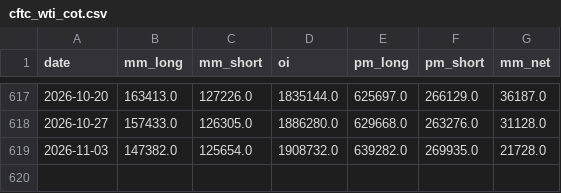
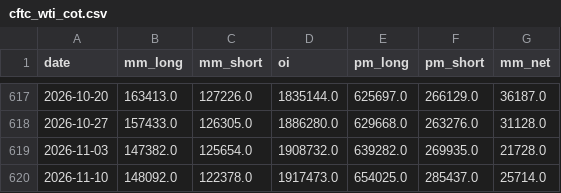
Before and after one commit to matiasputkonen/oljymalli, a CSV file: data/raw/cftc_wti_cot.csv, drawn as a sheet; only a part is shown, gaps mark what is left out; the diff names each change by its address in the sheet, - before the commit and + after, or states it on an @@ line.

```diff
--- a/data/raw/cftc_wti_cot.csv
+++ b/data/raw/cftc_wti_cot.csv
+row 620: 2026-11-10 | 148092.0 | 122378.0 | 1917473.0 | 654025.0 | 285437.0 | 25714.0
```
Also changed, not shown: data/forecast_log.csv, data/panel_annual.csv, 52 other files.
